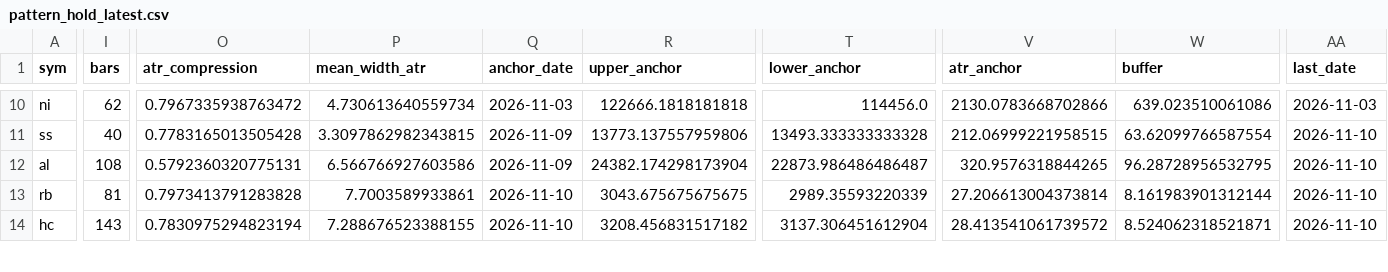
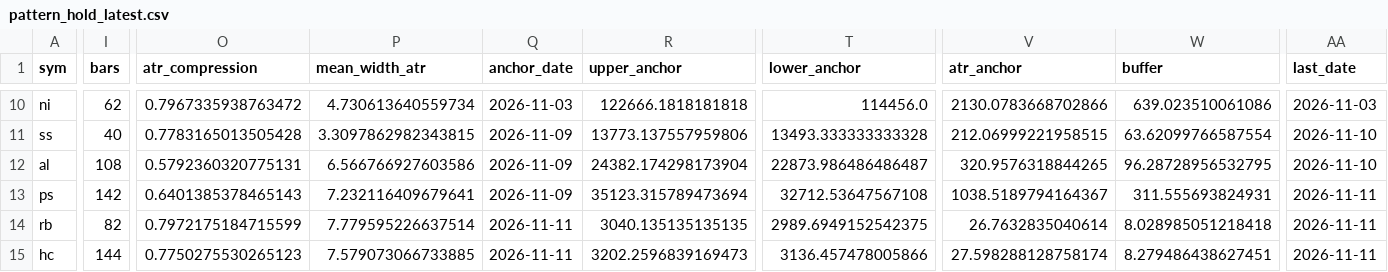
Before and after one commit to Jerry-HONK/futures-data, a CSV file: data/pattern_hold_latest.csv, drawn as a sheet; only a part is shown, gaps mark what is left out; addresses are those after the commit; rows hold the shown columns only; the diff covers the shown part only; the diff names each change by its address in the sheet, - before the commit and + after, or states it on an @@ line.

```diff
--- a/data/pattern_hold_latest.csv
+++ b/data/pattern_hold_latest.csv
+row 13: ps | 142 | 0.6401385378465143 | 7.232116409679641 | 2026-11-09 | 35123.315789473694 | 32712.53647567108 | 1038.5189794164367 | 311.555693824931 | 2026-11-11
-I14 (bars): 81
+I14 (bars): 82
-O14 (atr_compression): 0.7973413791283828
+O14 (atr_compression): 0.7972175184715599
-P14 (mean_width_atr): 7.7003589933861
+P14 (mean_width_atr): 7.779595226637514
-Q14:Q15 (anchor_date): 2026-11-10
+Q14:Q15 (anchor_date): 2026-11-11
-R14 (upper_anchor): 3043.675675675675
+R14 (upper_anchor): 3040.135135135135
-T14 (lower_anchor): 2989.35593220339
+T14 (lower_anchor): 2989.6949152542375
-V14 (atr_anchor): 27.206613004373814
+V14 (atr_anchor): 26.7632835040614
-W14 (buffer): 8.161983901312144
+W14 (buffer): 8.028985051218418
-AA14:AA15 (last_date): 2026-11-10
+AA14:AA15 (last_date): 2026-11-11
-I15 (bars): 143
+I15 (bars): 144
-O15 (atr_compression): 0.7830975294823194
+O15 (atr_compression): 0.7750275530265123
-P15 (mean_width_atr): 7.288676523388155
+P15 (mean_width_atr): 7.579073066733885
-R15 (upper_anchor): 3208.456831517182
+R15 (upper_anchor): 3202.2596839169473
-T15 (lower_anchor): 3137.306451612904
+T15 (lower_anchor): 3136.457478005866
-V15 (atr_anchor): 28.413541061739572
+V15 (atr_anchor): 27.598288128758174
-W15 (buffer): 8.524062318521871
+W15 (buffer): 8.279486438627451
```
Also changed, not shown: 1 removed row and 64 edited cells elsewhere in this file, data/pattern_breakouts_latest.csv, 6 other files.
